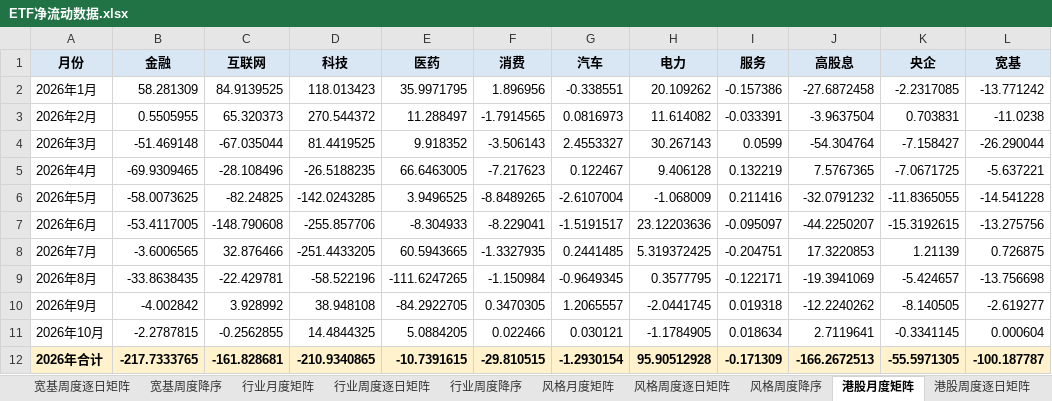
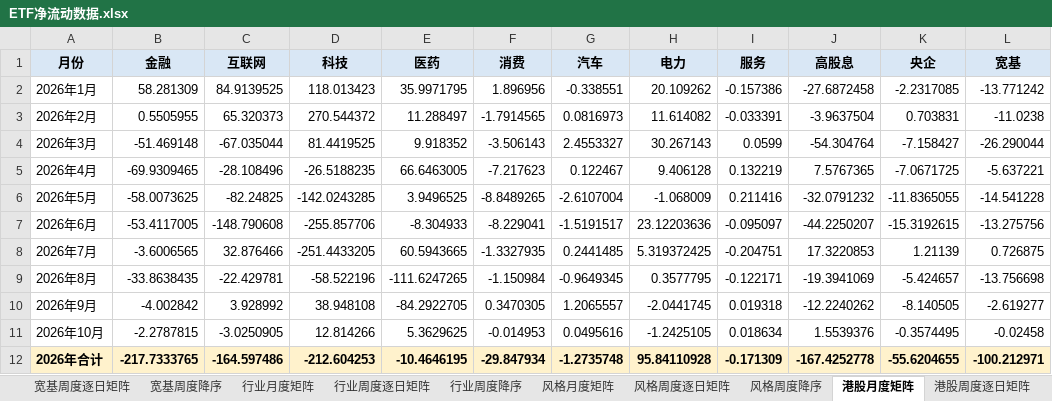
Before and after one commit to atlas-asia/etf-flow-dashboard, an Excel workbook: ETF净流动数据.xlsx, sheet 港股月度矩阵, drawn as a sheet; values as stored, in another font and other column widths than the file's, no borders; conditional formats not drawn; the diff names each change by its address in the sheet, - before the commit and + after, or states it on an @@ line.

```diff
--- a/ETF净流动数据.xlsx (sheet 港股月度矩阵)
+++ b/ETF净流动数据.xlsx (sheet 港股月度矩阵)
-C11 (互联网): -0.2562855
+C11 (互联网): -3.0250905
-D11 (科技): 14.4844325
+D11 (科技): 12.814266
-E11 (医药): 5.0884205
+E11 (医药): 5.3629625
-F11 (消费): 0.022466
+F11 (消费): -0.014953
-G11 (汽车): 0.030121
+G11 (汽车): 0.0495616
-H11 (电力): -1.1784905
+H11 (电力): -1.2425105
-J11 (高股息): 2.7119641
+J11 (高股息): 1.5539376
-K11 (央企): -0.3341145
+K11 (央企): -0.3574495
-L11 (宽基): 0.000604
+L11 (宽基): -0.02458
-C12 (互联网): -161.828681
+C12 (互联网): -164.597486
-D12 (科技): -210.9340865
+D12 (科技): -212.604253
-E12 (医药): -10.7391615
+E12 (医药): -10.4646195
-F12 (消费): -29.810515
+F12 (消费): -29.847934
-G12 (汽车): -1.2930154
+G12 (汽车): -1.2735748
-H12 (电力): 95.90512928
+H12 (电力): 95.84110928
-J12 (高股息): -166.2672513
+J12 (高股息): -167.4252778
-K12 (央企): -55.5971305
+K12 (央企): -55.6204655
-L12 (宽基): -100.187787
+L12 (宽基): -100.212971
```
Also changed, not shown: sheet ETF明细, sheet 行业周度逐日矩阵, sheet 周度长表, sheet 行业周度降序, sheet 港股周度逐日矩阵, sheet 宽基周度逐日矩阵, 8 more sheets, 1 other file.
